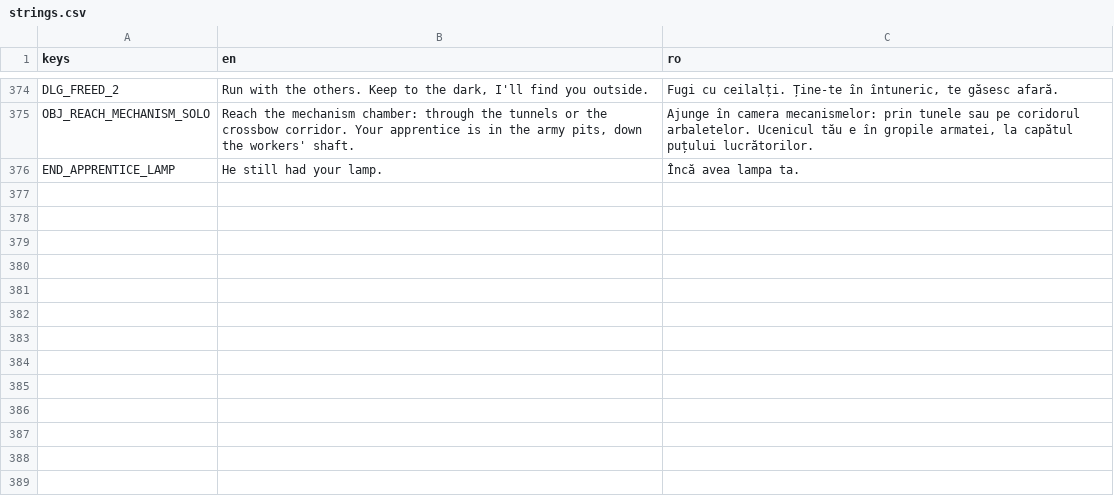
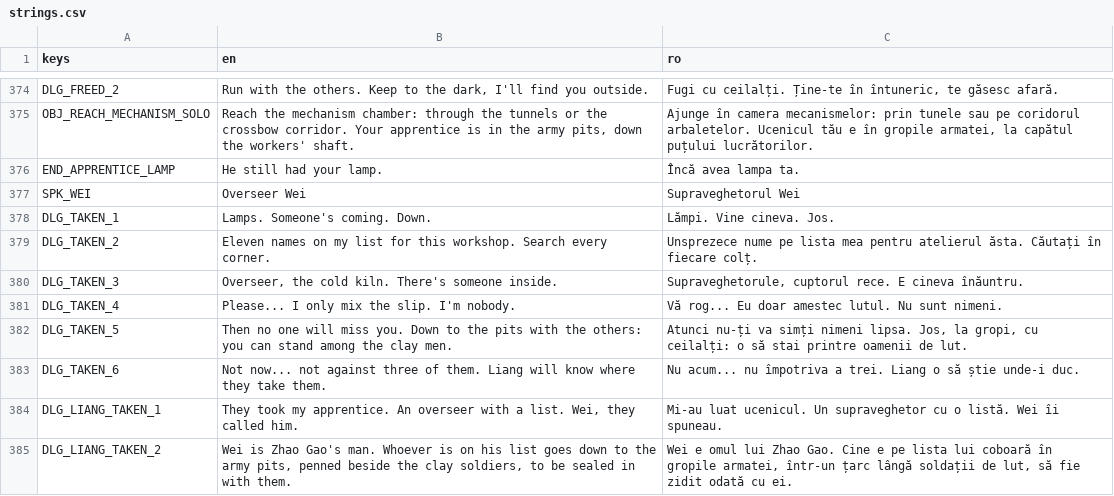
Before and after one commit to calinnedelcu/TheBuriedHands, a CSV file: localization/strings.csv, drawn as a sheet; only a part is shown, gaps mark what is left out.

```diff
--- a/localization/strings.csv
+++ b/localization/strings.csv
@@ -376 +376,10 @@ OBJ_REACH_MECHANISM_SOLO,"Reach the mechanism chamber: through the tunnels or th
 END_APPRENTICE_LAMP,He still had your lamp.,Încă avea lampa ta.
+SPK_WEI,Overseer Wei,Supraveghetorul Wei
+DLG_TAKEN_1,Lamps. Someone's coming. Down.,Lămpi. Vine cineva. Jos.
+DLG_TAKEN_2,Eleven names on my list for this workshop. Search every corner.,Unsprezece nume pe lista mea pentru atelierul ăsta. Căutați în fiecare colț.
+DLG_TAKEN_3,"Overseer, the cold kiln. There's someone inside.","Supraveghetorule, cuptorul rece. E cineva înăuntru."
+DLG_TAKEN_4,Please... I only mix the slip. I'm nobody.,Vă rog... Eu doar amestec lutul. Nu sunt nimeni.
+DLG_TAKEN_5,Then no one will miss you. Down to the pits with the others: you can stand among the clay men.,"Atunci nu-ți va simți nimeni lipsa. Jos, la gropi, cu ceilalți: o să stai printre oamenii de lut."
+DLG_TAKEN_6,Not now... not against three of them. Liang will know where they take them.,Nu acum... nu împotriva a trei. Liang o să știe unde-i duc.
+DLG_LIANG_TAKEN_1,"They took my apprentice. An overseer with a list. Wei, they called him.",Mi-au luat ucenicul. Un supraveghetor cu o listă. Wei îi spuneau.
+DLG_LIANG_TAKEN_2,"Wei is Zhao Gao's man. Whoever is on his list goes down to the army pits, penned beside the clay soldiers, to be sealed in with them.","Wei e omul lui Zhao Gao. Cine e pe lista lui coboară în gropile armatei, într-un țarc lângă soldații de lut, să fie zidit odată cu ei."
```
Also changed, not shown: 11 other files.
